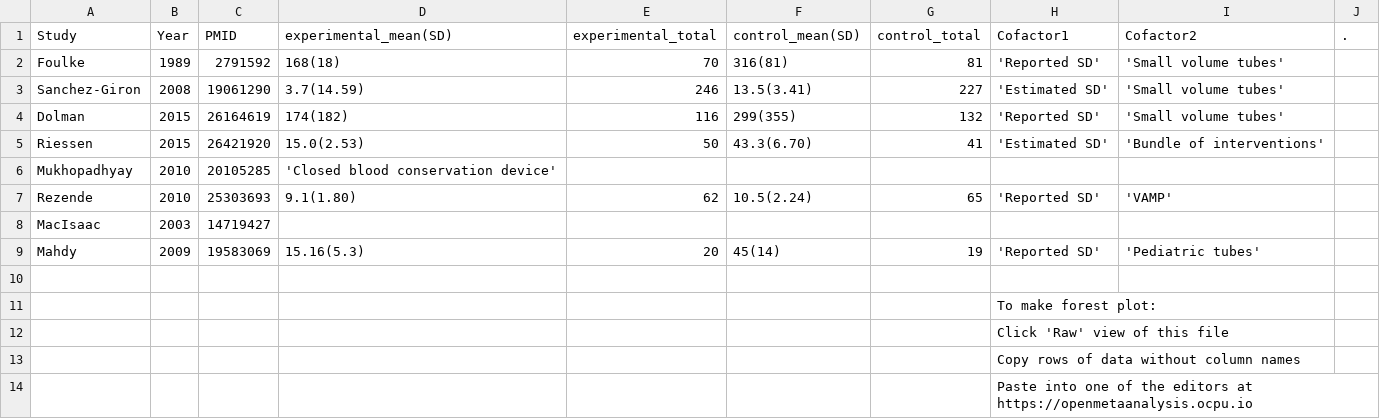
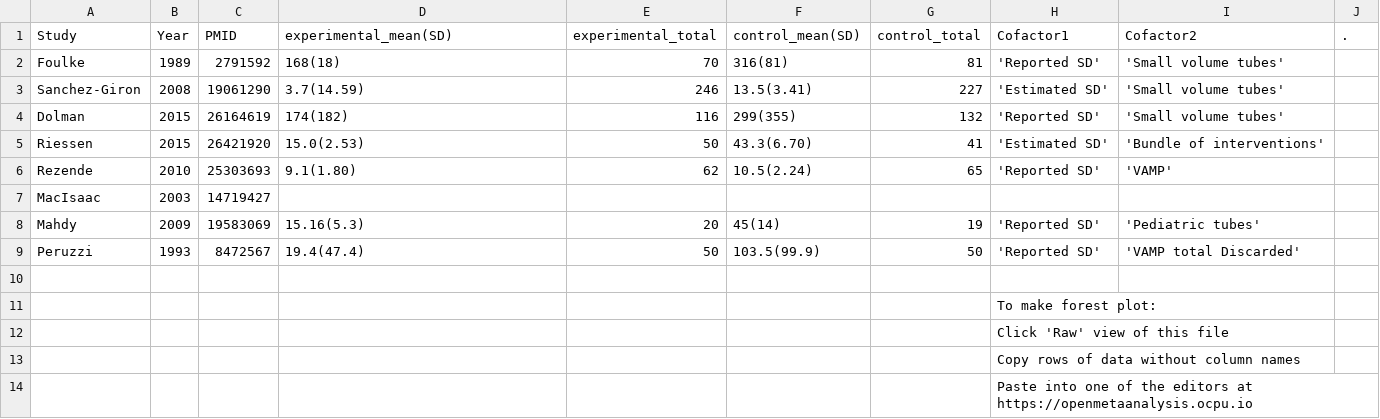
Before and after one commit to openMetaAnalysis/Preterm-birth-prediction-with-the-interpregnancy-interval, a CSV file: data/all studies - reduction in blood loss.csv, drawn as a sheet; removed rows and columns are numbered as before the commit, all else as after; the diff names each change by its address in the sheet, - before the commit and + after, or states it on an @@ line.

Commit message:
Update all studies - reduction in blood loss.csv

```diff
--- a/data/all studies - reduction in blood loss.csv
+++ b/data/all studies - reduction in blood loss.csv
-row 6: Mukhopadhyay | 2010 | 20105285 | 'Closed blood conservation device'
+row 9: Peruzzi | 1993 | 8472567 | 19.4(47.4) | 50 | 103.5(99.9) | 50 | 'Reported SD' | 'VAMP total Discarded'
```
